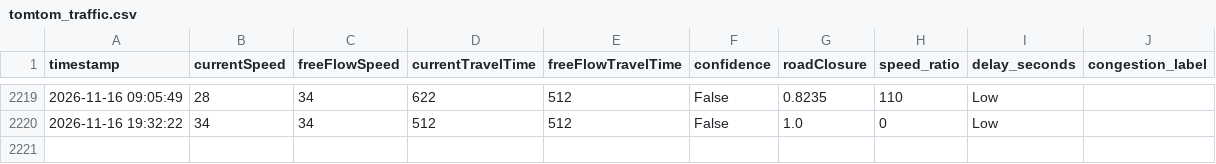
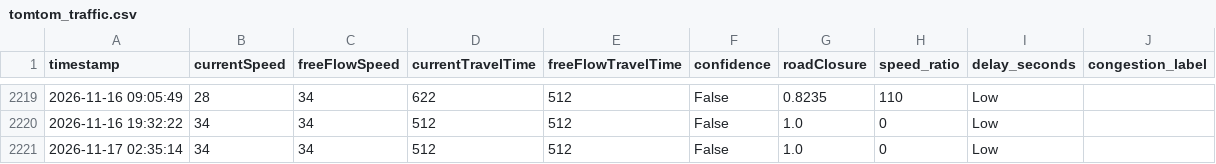
Before and after one commit to angel-2006/Traffic_Predictive_Project, a CSV file: data/tomtom_traffic.csv, drawn as a sheet; only a part is shown, gaps mark what is left out; the diff names each change by its address in the sheet, - before the commit and + after, or states it on an @@ line.

```diff
--- a/data/tomtom_traffic.csv
+++ b/data/tomtom_traffic.csv
+row 2221: 2026-11-17 02:35:14 | 34 | 34 | 512 | 512 | False | 1.0 | 0 | Low
```
Also changed, not shown: data/tomtom_training_data.csv.
